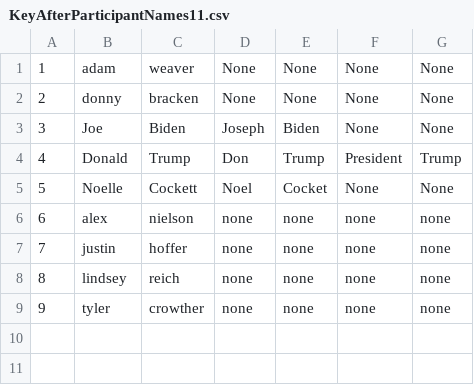
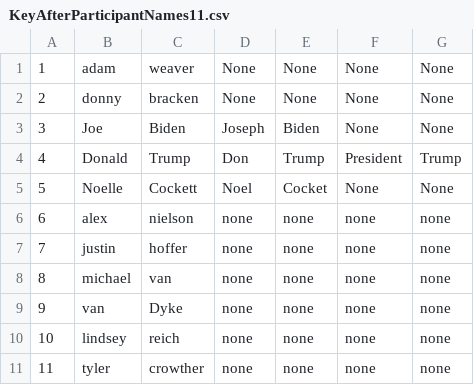
Before and after one commit to jack-elliott/EntityRaid, a CSV file: KeyAfterParticipantNames11.csv, drawn as a sheet; addresses are those after the commit; the diff names each change by its address in the sheet, - before the commit and + after, or states it on an @@ line.

```diff
--- a/KeyAfterParticipantNames11.csv
+++ b/KeyAfterParticipantNames11.csv
+row 8: 8 | michael | van | none | none | none | none
+row 9: 9 | van | Dyke | none | none | none | none
@@ column A renumbered from row 10 down @@
```
Also changed, not shown: CompleteTrialIteration11.csv, DataforComparison11.csv, 2 other files.
